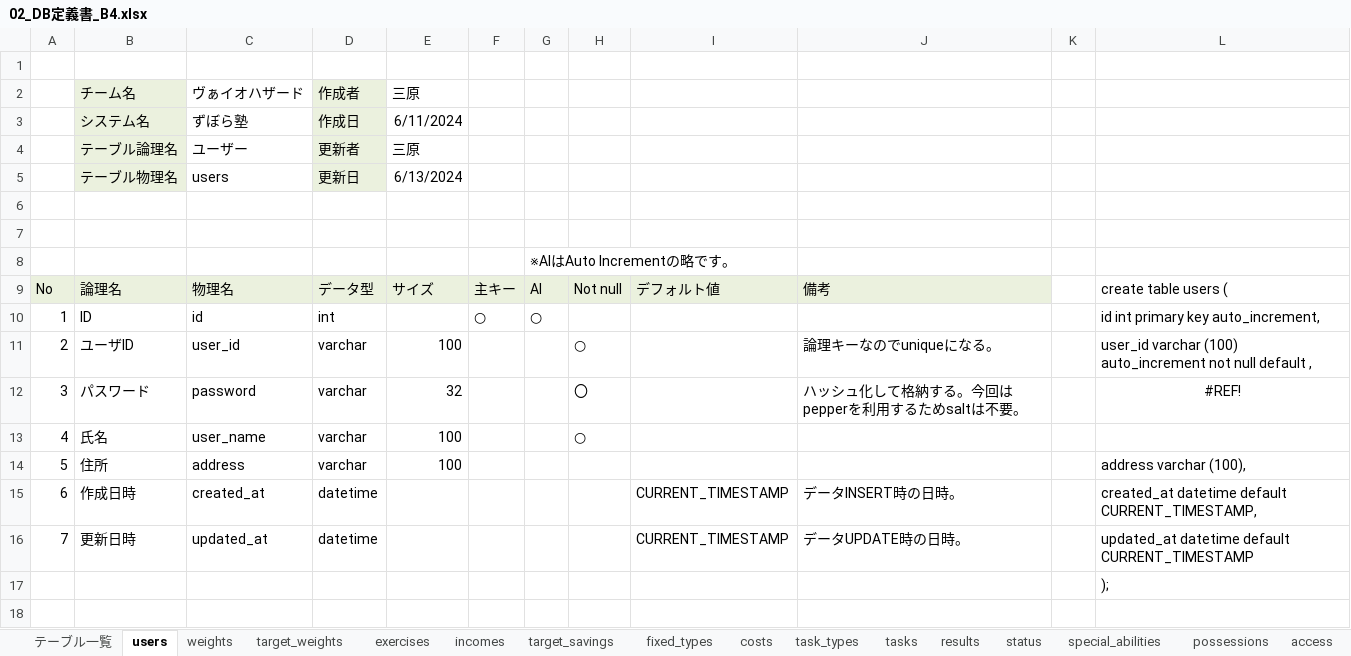
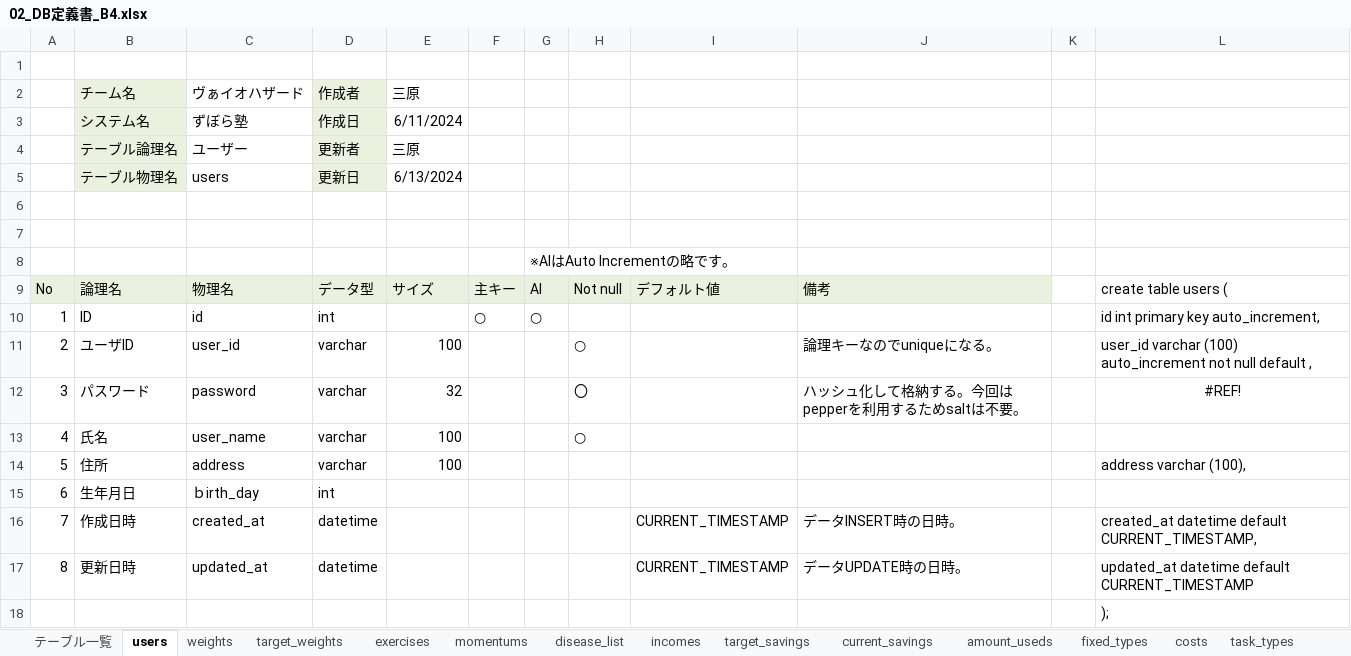
Before and after one commit to plusdojo2024/B4, an Excel workbook: doc/02_外部設計書/02_DB定義書_B4.xlsx, sheet users, drawn as a sheet; values as stored, in another font and other column widths than the file's, no borders; addresses are those after the commit; the diff names each change by its address in the sheet, - before the commit and + after, or states it on an @@ line.

```diff
--- a/doc/02_外部設計書/02_DB定義書_B4.xlsx (sheet users)
+++ b/doc/02_外部設計書/02_DB定義書_B4.xlsx (sheet users)
+sheet tab: momentums
+sheet tab: disease_list
+sheet tab: current_savings
+sheet tab: amount_useds
+row 15: 6 | 生年月日 | ｂirth_day | int
@@ column A renumbered between rows 16 and 17 @@
```
Also changed, not shown: sheet テーブル一覧, sheet results, sheet target_savings, sheet task_types, sheet fixed_types, sheet special_abilities, 2 more sheets, other sheet tabs, formulas that keep their value, 8 other files.
